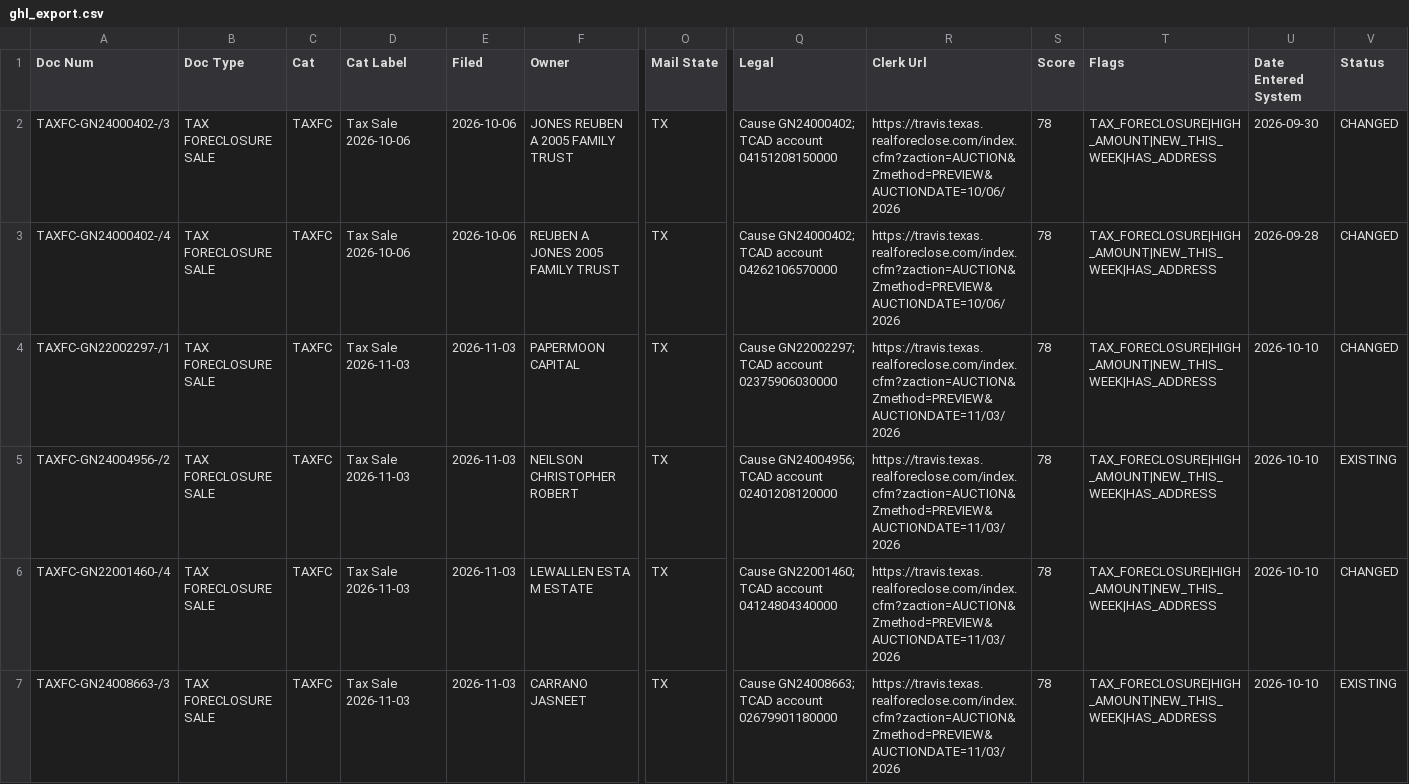
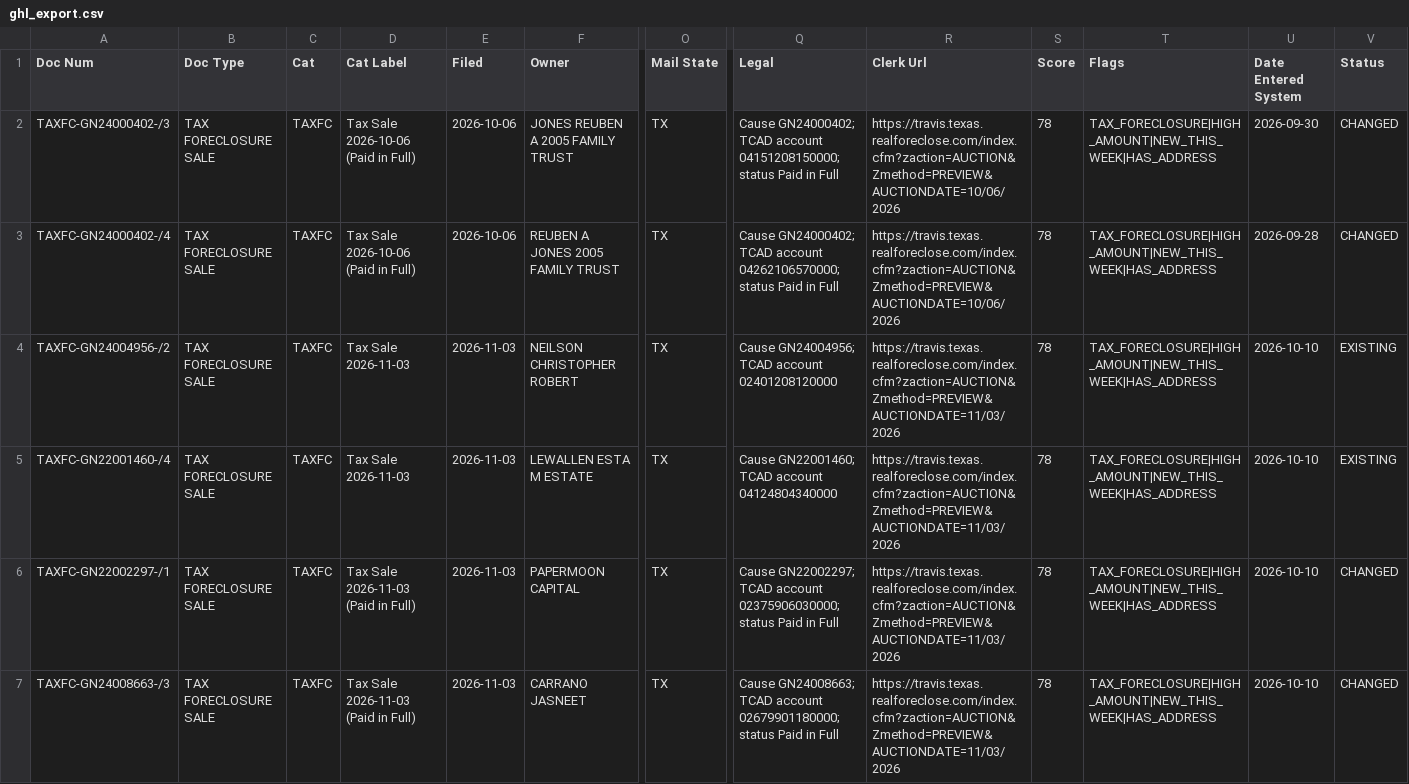
Before and after one commit to Sellmyhousefast247/Travis-leads, a CSV file: data/ghl_export.csv, drawn as a sheet; only a part is shown, gaps mark what is left out; removed rows and columns are numbered as before the commit, all else as after; rows hold the shown columns only; the diff covers the shown part only; the diff names each change by its address in the sheet, - before the commit and + after, or states it on an @@ line.

```diff
--- a/data/ghl_export.csv
+++ b/data/ghl_export.csv
-D2:D3 (Cat Label): Tax Sale 2026-10-06
+D2:D3 (Cat Label): Tax Sale 2026-10-06 (Paid in Full)
-Q2 (Legal): …TCAD account 04151208150000
+Q2 (Legal): …TCAD account 04151208150000; status Paid in Full
-Q3 (Legal): …TCAD account 04262106570000
+Q3 (Legal): …TCAD account 04262106570000; status Paid in Full
-row 4: TAXFC-GN22002297-/1 | TAX FORECLOSURE SALE | TAXFC | Tax Sale 2026-11-03 | 2026-11-03 | PAPERMOON CAPITAL | TX | Cause GN22002297; TCAD account 02375906030000 | https://travis.texas.realforeclose.com/index.cfm?zaction=AUCTION&Zmethod=PREVIEW&AUCTIONDATE=11/03/2026 | 78 | TAX_FORECLOSURE|HIGH_AMOUNT|NEW_THIS_WEEK|HAS_ADDRESS | 2026-10-10 | CHANGED
-V5 (Status): CHANGED
+V5 (Status): EXISTING
+row 6: TAXFC-GN22002297-/1 | TAX FORECLOSURE SALE | TAXFC | Tax Sale 2026-11-03 (Paid in Full) | 2026-11-03 | PAPERMOON CAPITAL | TX | Cause GN22002297; TCAD account 02375906030000; status Paid in Full | https://travis.texas.realforeclose.com/index.cfm?zaction=AUCTION&Zmethod=PREVIEW&AUCTIONDATE=11/03/2026 | 78 | TAX_FORECLOSURE|HIGH_AMOUNT|NEW_THIS_WEEK|HAS_ADDRESS | 2026-10-10 | CHANGED
-D7 (Cat Label): Tax Sale 2026-11-03
+D7 (Cat Label): Tax Sale 2026-11-03 (Paid in Full)
-Q7 (Legal): …TCAD account 02679901180000
+Q7 (Legal): …TCAD account 02679901180000; status Paid in Full
-V7 (Status): EXISTING
+V7 (Status): CHANGED
```
Also changed, not shown: 4 added rows and 21 edited cells elsewhere in this file, data/skiptrace_export.csv, 3 other files.
